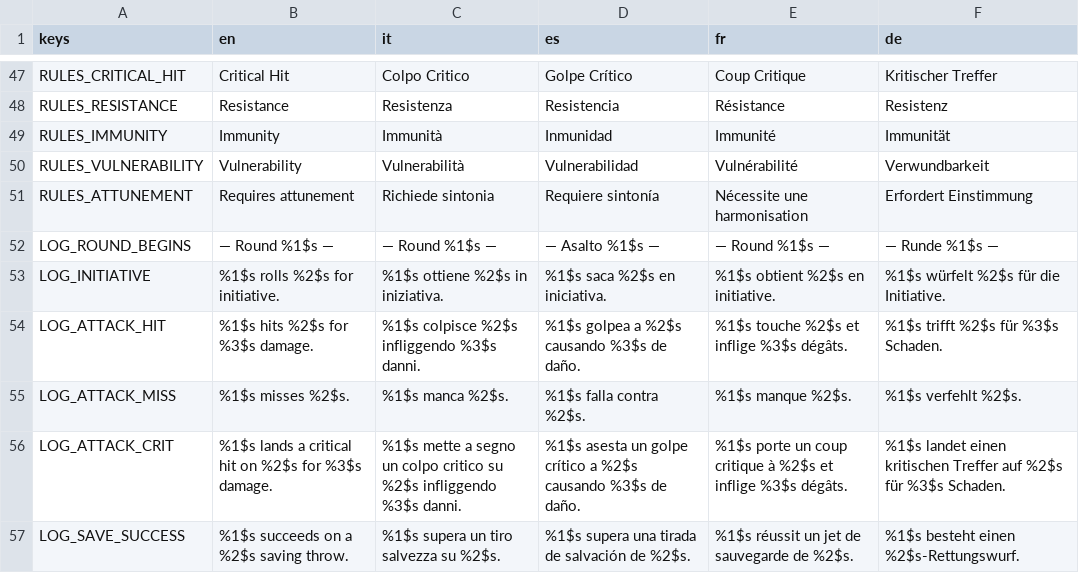
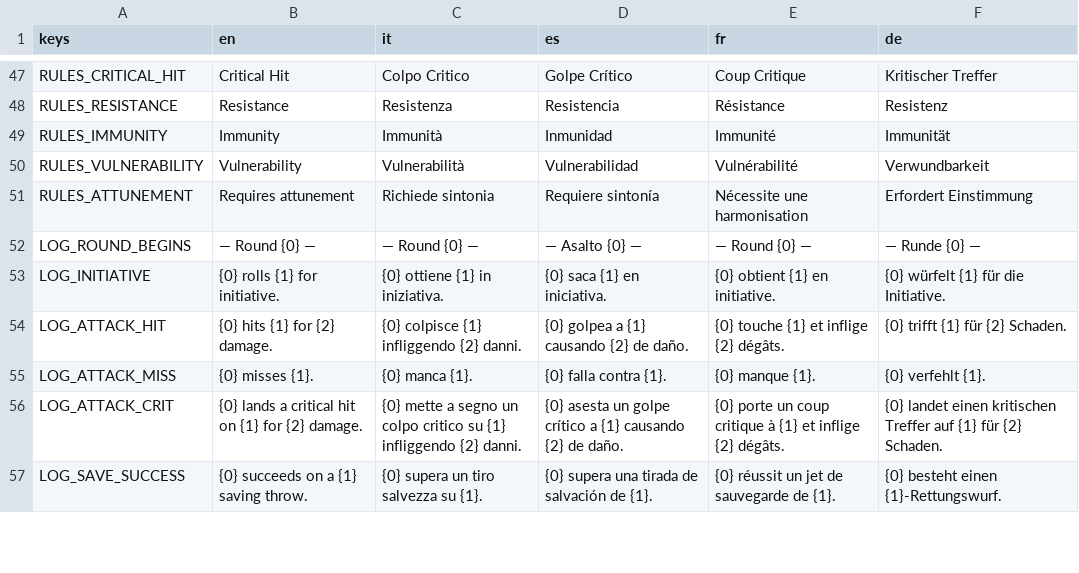
Before and after one commit to 4Luke4/DungeonLike, a CSV file: game/localization/rules.csv, drawn as a sheet; only a part is shown, gaps mark what is left out; the diff covers the shown part only.

```diff
--- a/game/localization/rules.csv
+++ b/game/localization/rules.csv
@@ -51,7 +51,7 @@ RULES_VULNERABILITY,Vulnerability,Vulnerabilità,Vulnerabilidad,Vulnérabilité,
 RULES_ATTUNEMENT,Requires attunement,Richiede sintonia,Requiere sintonía,Nécessite une harmonisation,Erfordert Einstimmung
-LOG_ROUND_BEGINS,— Round %1$s —,— Round %1$s —,— Asalto %1$s —,— Round %1$s —,— Runde %1$s —
-LOG_INITIATIVE,%1$s rolls %2$s for initiative.,%1$s ottiene %2$s in iniziativa.,%1$s saca %2$s en iniciativa.,%1$s obtient %2$s en initiative.,%1$s würfelt %2$s für die Initiative.
-LOG_ATTACK_HIT,%1$s hits %2$s for %3$s damage.,%1$s colpisce %2$s infliggendo %3$s danni.,%1$s golpea a %2$s causando %3$s de daño.,%1$s touche %2$s et inflige %3$s dégâts.,%1$s trifft %2$s für %3$s Schaden.
-LOG_ATTACK_MISS,%1$s misses %2$s.,%1$s manca %2$s.,%1$s falla contra %2$s.,%1$s manque %2$s.,%1$s verfehlt %2$s.
-LOG_ATTACK_CRIT,%1$s lands a critical hit on %2$s for %3$s damage.,%1$s mette a segno un colpo critico su %2$s infliggendo %3$s danni.,%1$s asesta un golpe crítico a %2$s causando %3$s de daño.,%1$s porte un coup critique à %2$s et inflige %3$s dégâts.,%1$s landet einen kritischen Treffer auf %2$s für %3$s Schaden.
-LOG_SAVE_SUCCESS,%1$s succeeds on a %2$s saving throw.,%1$s supera un tiro salvezza su %2$s.,%1$s supera una tirada de salvación de %2$s.,%1$s réussit un jet de sauvegarde de %2$s.,%1$s besteht einen %2$s-Rettungswurf.
+LOG_ROUND_BEGINS,— Round {0} —,— Round {0} —,— Asalto {0} —,— Round {0} —,— Runde {0} —
+LOG_INITIATIVE,{0} rolls {1} for initiative.,{0} ottiene {1} in iniziativa.,{0} saca {1} en iniciativa.,{0} obtient {1} en initiative.,{0} würfelt {1} für die Initiative.
+LOG_ATTACK_HIT,{0} hits {1} for {2} damage.,{0} colpisce {1} infliggendo {2} danni.,{0} golpea a {1} causando {2} de daño.,{0} touche {1} et inflige {2} dégâts.,{0} trifft {1} für {2} Schaden.
+LOG_ATTACK_MISS,{0} misses {1}.,{0} manca {1}.,{0} falla contra {1}.,{0} manque {1}.,{0} verfehlt {1}.
+LOG_ATTACK_CRIT,{0} lands a critical hit on {1} for {2} damage.,{0} mette a segno un colpo critico su {1} infliggendo {2} danni.,{0} asesta un golpe crítico a {1} causando {2} de daño.,{0} porte un coup critique à {1} et inflige {2} dégâts.,{0} landet einen kritischen Treffer auf {1} für {2} Schaden.
+LOG_SAVE_SUCCESS,{0} succeeds on a {1} saving throw.,{0} supera un tiro salvezza su {1}.,{0} supera una tirada de salvación de {1}.,{0} réussit un jet de sauvegarde de {1}.,{0} besteht einen {1}-Rettungswurf.
```
Also changed, not shown: 60 edited cells elsewhere in this file, game/localization/ui.csv, 7 other files.
